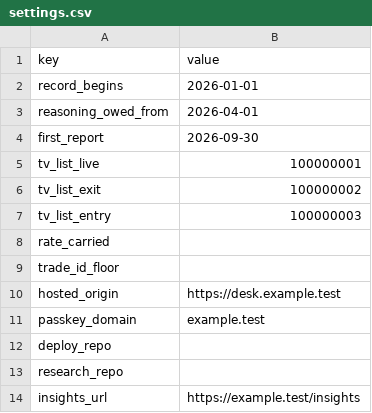
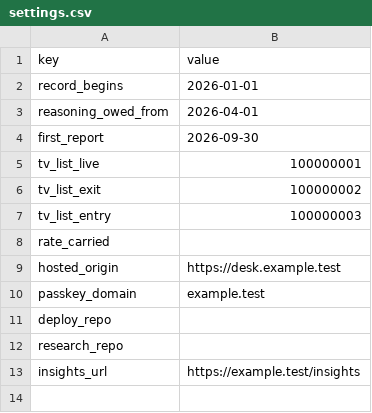
Before and after one commit to rgjhkybwwf-glitch/portfusion, a CSV file: src/portfusion/demo/store/settings.csv, drawn as a sheet; the diff names each change by its address in the sheet, - before the commit and + after, or states it on an @@ line.

```diff
--- a/src/portfusion/demo/store/settings.csv
+++ b/src/portfusion/demo/store/settings.csv
-row 9: trade_id_floor
```
Also changed, not shown: src/portfusion/demo/store/buys.csv, src/portfusion/demo/store/journal.csv, 32 other files.
